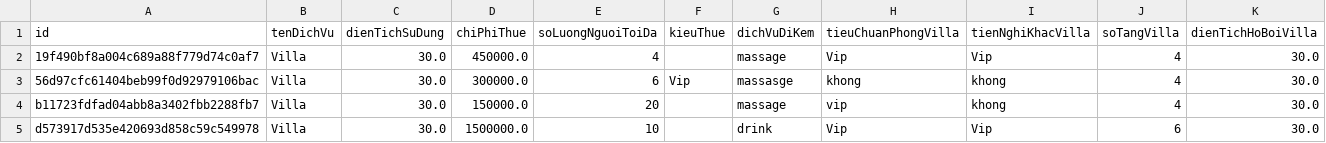
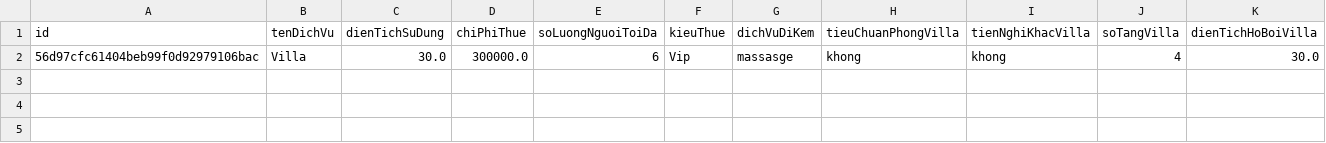
Before and after one commit to thanhduong126/ThanhDuong_Modun2, a CSV file: src/Furama/Data/Villa.csv, drawn as a sheet; the diff names each change by its address in the sheet, - before the commit and + after, or states it on an @@ line.

Commit message:
add file Furama 39/10/2019

```diff
--- a/src/Furama/Data/Villa.csv
+++ b/src/Furama/Data/Villa.csv
-row 2: 19f490bf8a004c689a88f779d74c0af7 | Villa | 30.0 | 450000.0 | 4 |  | massage | Vip | Vip | 4 | 30.0
-row 4: b11723fdfad04abb8a3402fbb2288fb7 | Villa | 30.0 | 150000.0 | 20 |  | massage | vip | khong | 4 | 30.0
-row 5: d573917d535e420693d858c59c549978 | Villa | 30.0 | 1500000.0 | 10 |  | drink | Vip | Vip | 6 | 30.0
```
Also changed, not shown: out/production/ThanhDuong_Modun2/Furama/Data/Room.csv, 20 other files.
